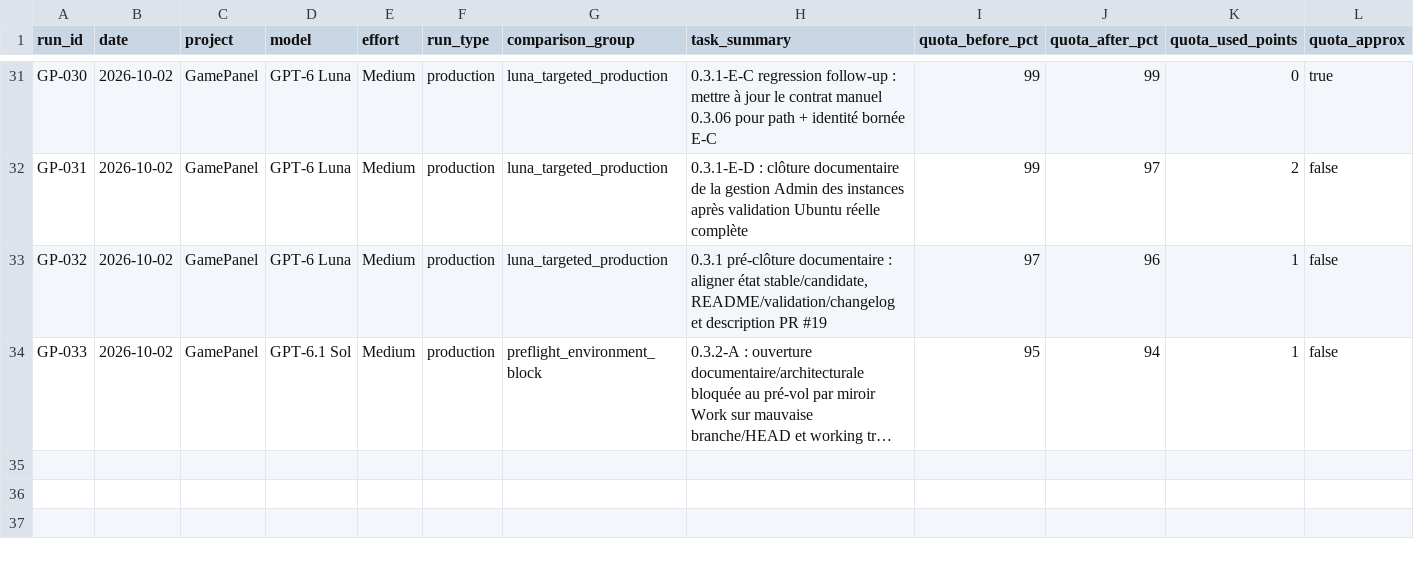
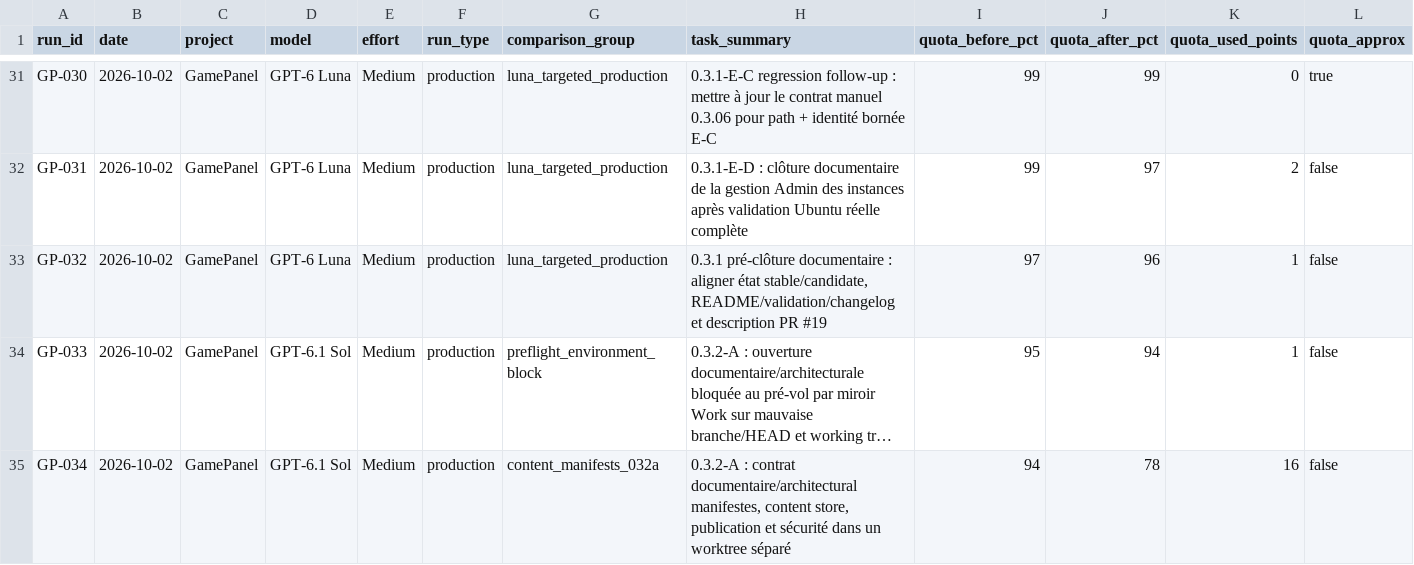
Before and after one commit to MrMekouil/GPT_Benchmarks, a CSV file: data/runs.csv, drawn as a sheet; only a part is shown, gaps mark what is left out; long unchanged cells end in …; rows hold the shown columns only; the diff names each change by its address in the sheet, - before the commit and + after, or states it on an @@ line.

Commit message:
data: rebuild CSV with GP-034

```diff
--- a/data/runs.csv
+++ b/data/runs.csv
+row 35: GP-034 | 2026-10-02 | GamePanel | GPT-6.1 Sol | Medium | production | content_manifests_032a | 0.3.2-A : contrat documentaire/architectural manifestes, content store, publication et sécurité dans un worktree séparé | 94 | 78 | 16 | false
```
